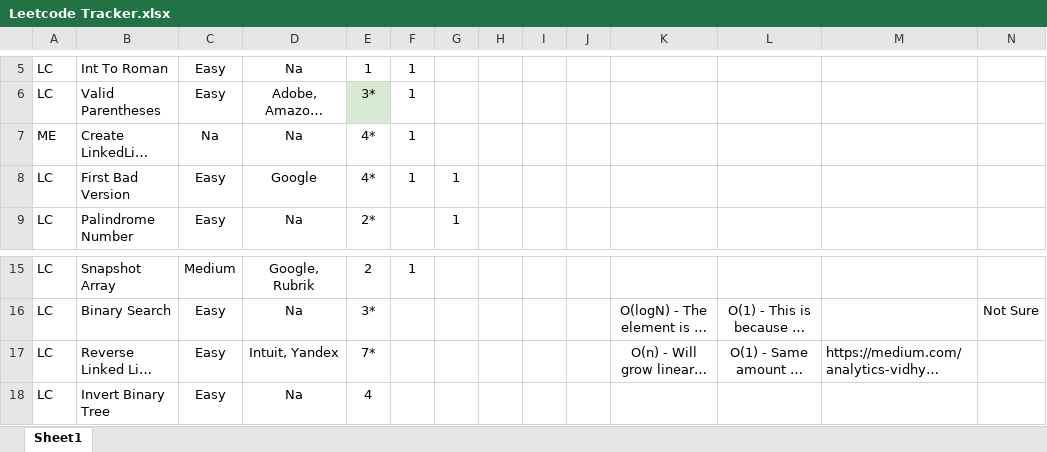
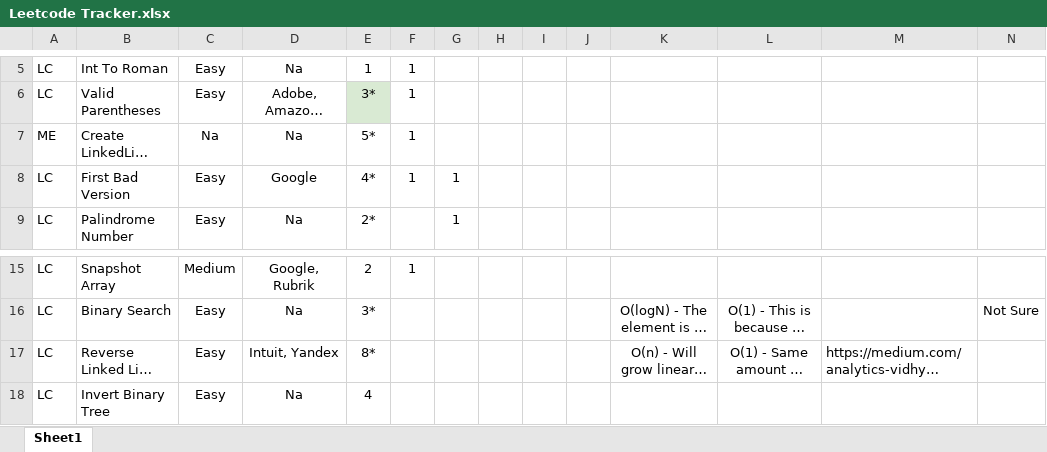
Before and after one commit to samwpr/Leetcode, an Excel workbook: Leetcode Tracker.xlsx, sheet Sheet1, drawn as a sheet; only a part is shown, gaps mark what is left out; long unchanged cells end in …; values as stored, in another font and other column widths than the file's, no borders; table styles not drawn; the diff names each change by its address in the sheet, - before the commit and + after, or states it on an @@ line.

Commit message:
reattempt creating LinkedList from scratch

```diff
--- a/Leetcode Tracker.xlsx (sheet Sheet1)
+++ b/Leetcode Tracker.xlsx (sheet Sheet1)
-E7: 4*
+E7: 5*
-E17: 7*
+E17: 8*
```
Also changed, not shown: 1 other file.
